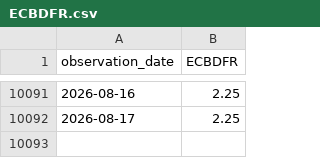
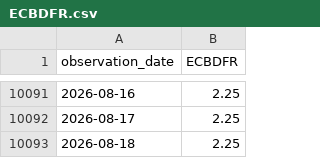
Before and after one commit to junxinhuang/fin-market-brief, a CSV file: data/macro/raw/ECBDFR.csv, drawn as a sheet; only a part is shown, gaps mark what is left out; the diff names each change by its address in the sheet, - before the commit and + after, or states it on an @@ line.

```diff
--- a/data/macro/raw/ECBDFR.csv
+++ b/data/macro/raw/ECBDFR.csv
+row 10093: 2026-08-18 | 2.25
```
Also changed, not shown: data/macro/latest-summary.csv, 24 other files.
